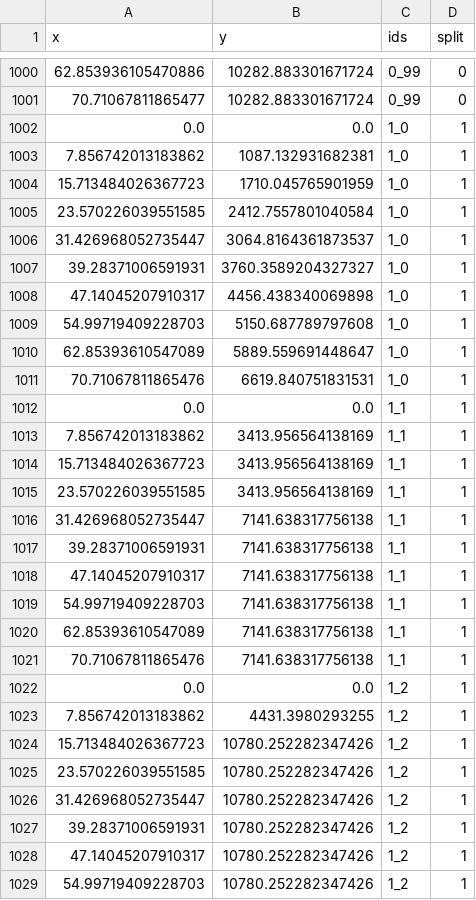
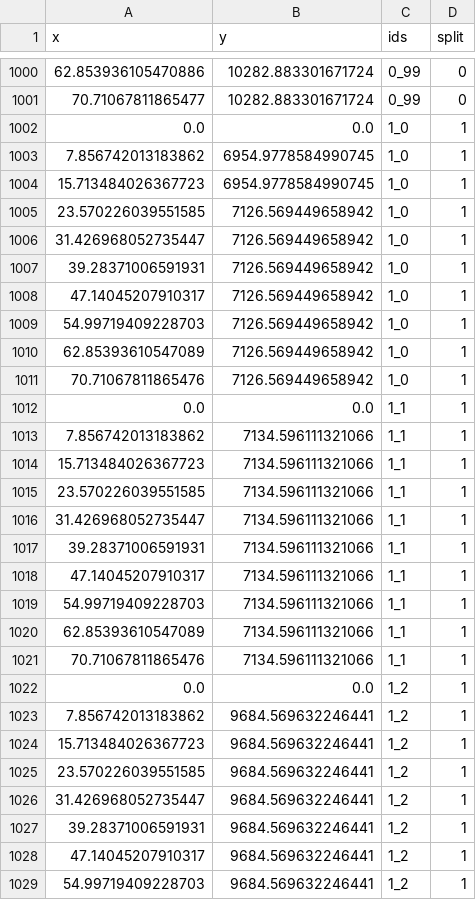
Before and after one commit to Urban-Analytics/dust, a CSV file: Projects/ABM_DA/stationsim/stationsim_validation/RK_csvs/joint_200_50_5_1.csv, drawn as a sheet; only a part is shown, gaps mark what is left out; the diff covers the shown part only.

```diff
--- a/Projects/ABM_DA/stationsim/stationsim_validation/RK_csvs/joint_200_50_5_1.csv
+++ b/Projects/ABM_DA/stationsim/stationsim_validation/RK_csvs/joint_200_50_5_1.csv
@@ -1002,28 +1002,28 @@ x,y,ids,split
 0.0,0.0,1_0,1
-7.856742013183862,1087.132931682381,1_0,1
-15.713484026367723,1710.045765901959,1_0,1
-23.570226039551585,2412.7557801040584,1_0,1
-31.426968052735447,3064.8164361873537,1_0,1
-39.28371006591931,3760.3589204327327,1_0,1
-47.14045207910317,4456.438340069898,1_0,1
-54.99719409228703,5150.687789797608,1_0,1
-62.85393610547089,5889.559691448647,1_0,1
-70.71067811865476,6619.840751831531,1_0,1
+7.856742013183862,6954.9778584990745,1_0,1
+15.713484026367723,6954.9778584990745,1_0,1
+23.570226039551585,7126.569449658942,1_0,1
+31.426968052735447,7126.569449658942,1_0,1
+39.28371006591931,7126.569449658942,1_0,1
+47.14045207910317,7126.569449658942,1_0,1
+54.99719409228703,7126.569449658942,1_0,1
+62.85393610547089,7126.569449658942,1_0,1
+70.71067811865476,7126.569449658942,1_0,1
 0.0,0.0,1_1,1
-7.856742013183862,3413.956564138169,1_1,1
-15.713484026367723,3413.956564138169,1_1,1
-23.570226039551585,3413.956564138169,1_1,1
-31.426968052735447,7141.638317756138,1_1,1
-39.28371006591931,7141.638317756138,1_1,1
-47.14045207910317,7141.638317756138,1_1,1
-54.99719409228703,7141.638317756138,1_1,1
-62.85393610547089,7141.638317756138,1_1,1
-70.71067811865476,7141.638317756138,1_1,1
+7.856742013183862,7134.596111321066,1_1,1
+15.713484026367723,7134.596111321066,1_1,1
+23.570226039551585,7134.596111321066,1_1,1
+31.426968052735447,7134.596111321066,1_1,1
+39.28371006591931,7134.596111321066,1_1,1
+47.14045207910317,7134.596111321066,1_1,1
+54.99719409228703,7134.596111321066,1_1,1
+62.85393610547089,7134.596111321066,1_1,1
+70.71067811865476,7134.596111321066,1_1,1
 0.0,0.0,1_2,1
-7.856742013183862,4431.3980293255,1_2,1
-15.713484026367723,10780.252282347426,1_2,1
-23.570226039551585,10780.252282347426,1_2,1
-31.426968052735447,10780.252282347426,1_2,1
-39.28371006591931,10780.252282347426,1_2,1
-47.14045207910317,10780.252282347426,1_2,1
-54.99719409228703,10780.252282347426,1_2,1
+7.856742013183862,9684.569632246441,1_2,1
+15.713484026367723,9684.569632246441,1_2,1
+23.570226039551585,9684.569632246441,1_2,1
+31.426968052735447,9684.569632246441,1_2,1
+39.28371006591931,9684.569632246441,1_2,1
+47.14045207910317,9684.569632246441,1_2,1
+54.99719409228703,9684.569632246441,1_2,1
```
Also changed, not shown: 65 edited cells elsewhere in this file, Projects/ABM_DA/stationsim/stationsim_validation/RK_csvs/joint_200_50_30_1.csv, 10 other files.
